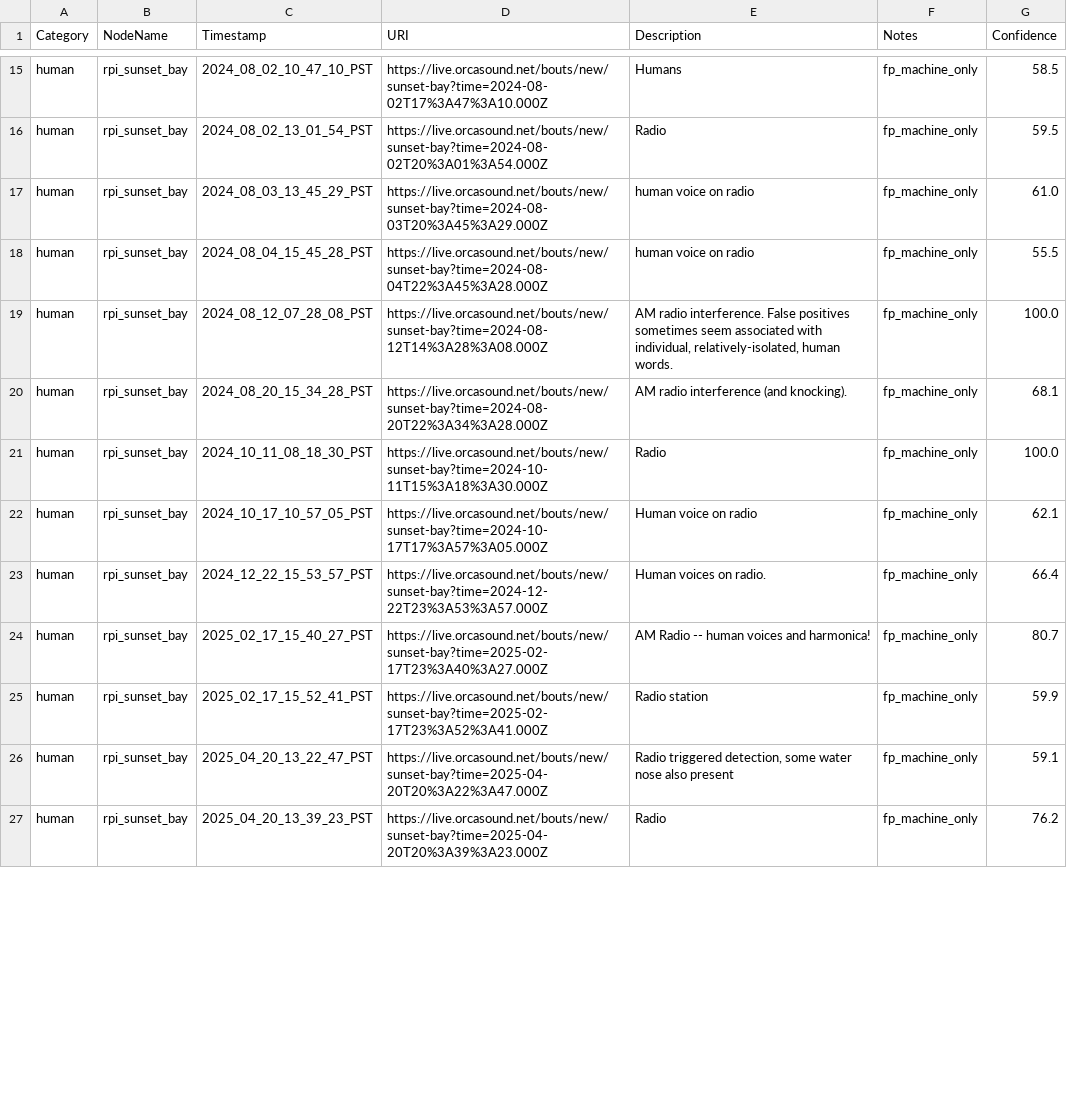
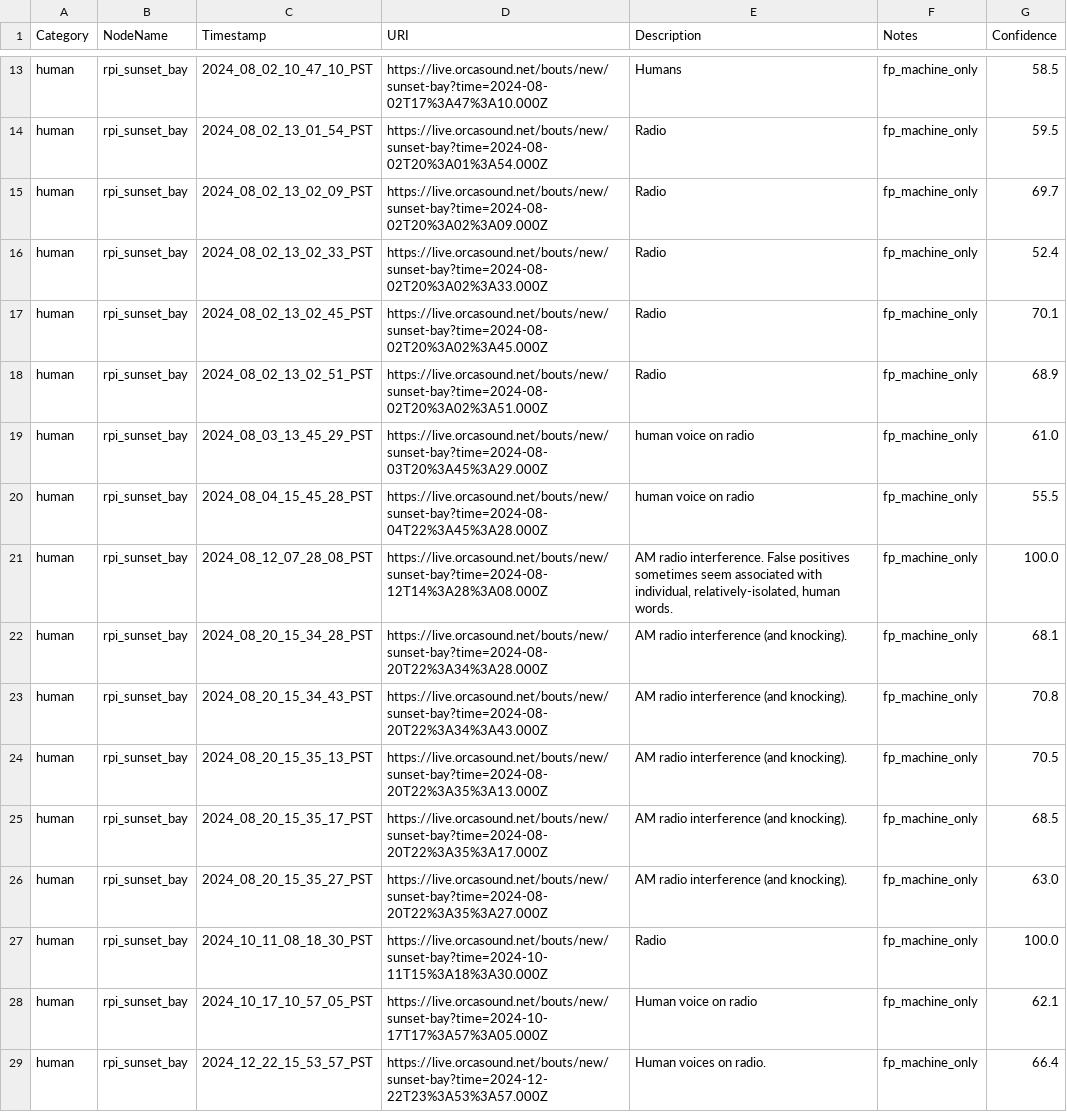
Before and after one commit to aibatchelor22/pods-ai, a CSV file: output/csv/training_samples.csv, drawn as a sheet; only a part is shown, gaps mark what is left out; the shorter side is filled out with more unchanged rows; the diff covers the shown part only.

```diff
--- a/output/csv/training_samples.csv
+++ b/output/csv/training_samples.csv
@@ -16,2 +14,6 @@ human,rpi_sunset_bay,2024_08_02_10_47_10_PST,https://live.orcasound.net/bouts/ne
 human,rpi_sunset_bay,2024_08_02_13_01_54_PST,https://live.orcasound.net/bouts/new/sunset-bay?time=2024-08-02T20%3A01%3A54.000Z,Radio,fp_machine_only,59.5
+human,rpi_sunset_bay,2024_08_02_13_02_09_PST,https://live.orcasound.net/bouts/new/sunset-bay?time=2024-08-02T20%3A02%3A09.000Z,Radio,fp_machine_only,69.7
+human,rpi_sunset_bay,2024_08_02_13_02_33_PST,https://live.orcasound.net/bouts/new/sunset-bay?time=2024-08-02T20%3A02%3A33.000Z,Radio,fp_machine_only,52.4
+human,rpi_sunset_bay,2024_08_02_13_02_45_PST,https://live.orcasound.net/bouts/new/sunset-bay?time=2024-08-02T20%3A02%3A45.000Z,Radio,fp_machine_only,70.1
+human,rpi_sunset_bay,2024_08_02_13_02_51_PST,https://live.orcasound.net/bouts/new/sunset-bay?time=2024-08-02T20%3A02%3A51.000Z,Radio,fp_machine_only,68.9
 human,rpi_sunset_bay,2024_08_03_13_45_29_PST,https://live.orcasound.net/bouts/new/sunset-bay?time=2024-08-03T20%3A45%3A29.000Z,human voice on radio,fp_machine_only,61.0
@@ -20,2 +22,6 @@ human,rpi_sunset_bay,2024_08_12_07_28_08_PST,https://live.orcasound.net/bouts/ne
 human,rpi_sunset_bay,2024_08_20_15_34_28_PST,https://live.orcasound.net/bouts/new/sunset-bay?time=2024-08-20T22%3A34%3A28.000Z,AM radio interference (and knocking).,fp_machine_only,68.1
+human,rpi_sunset_bay,2024_08_20_15_34_43_PST,https://live.orcasound.net/bouts/new/sunset-bay?time=2024-08-20T22%3A34%3A43.000Z,AM radio interference (and knocking).,fp_machine_only,70.8
+human,rpi_sunset_bay,2024_08_20_15_35_13_PST,https://live.orcasound.net/bouts/new/sunset-bay?time=2024-08-20T22%3A35%3A13.000Z,AM radio interference (and knocking).,fp_machine_only,70.5
+human,rpi_sunset_bay,2024_08_20_15_35_17_PST,https://live.orcasound.net/bouts/new/sunset-bay?time=2024-08-20T22%3A35%3A17.000Z,AM radio interference (and knocking).,fp_machine_only,68.5
+human,rpi_sunset_bay,2024_08_20_15_35_27_PST,https://live.orcasound.net/bouts/new/sunset-bay?time=2024-08-20T22%3A35%3A27.000Z,AM radio interference (and knocking).,fp_machine_only,63.0
 human,rpi_sunset_bay,2024_10_11_08_18_30_PST,https://live.orcasound.net/bouts/new/sunset-bay?time=2024-10-11T15%3A18%3A30.000Z,Radio,fp_machine_only,100.0
```
Also changed, not shown: 6 added rows, 2 removed rows and 23 edited cells elsewhere in this file, output/csv/detections.csv, output/csv/manual_samples.csv, 9 other files.
